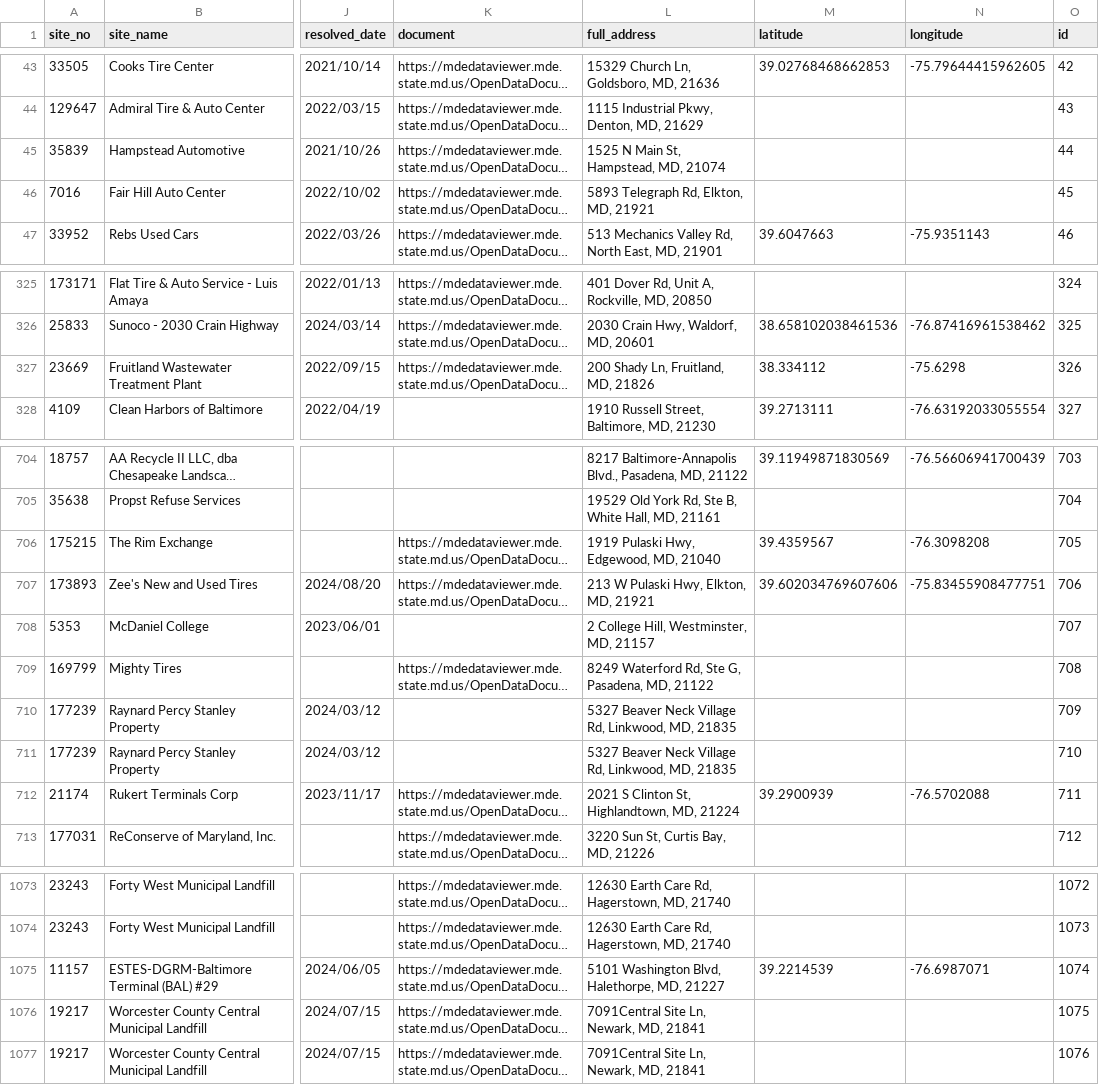
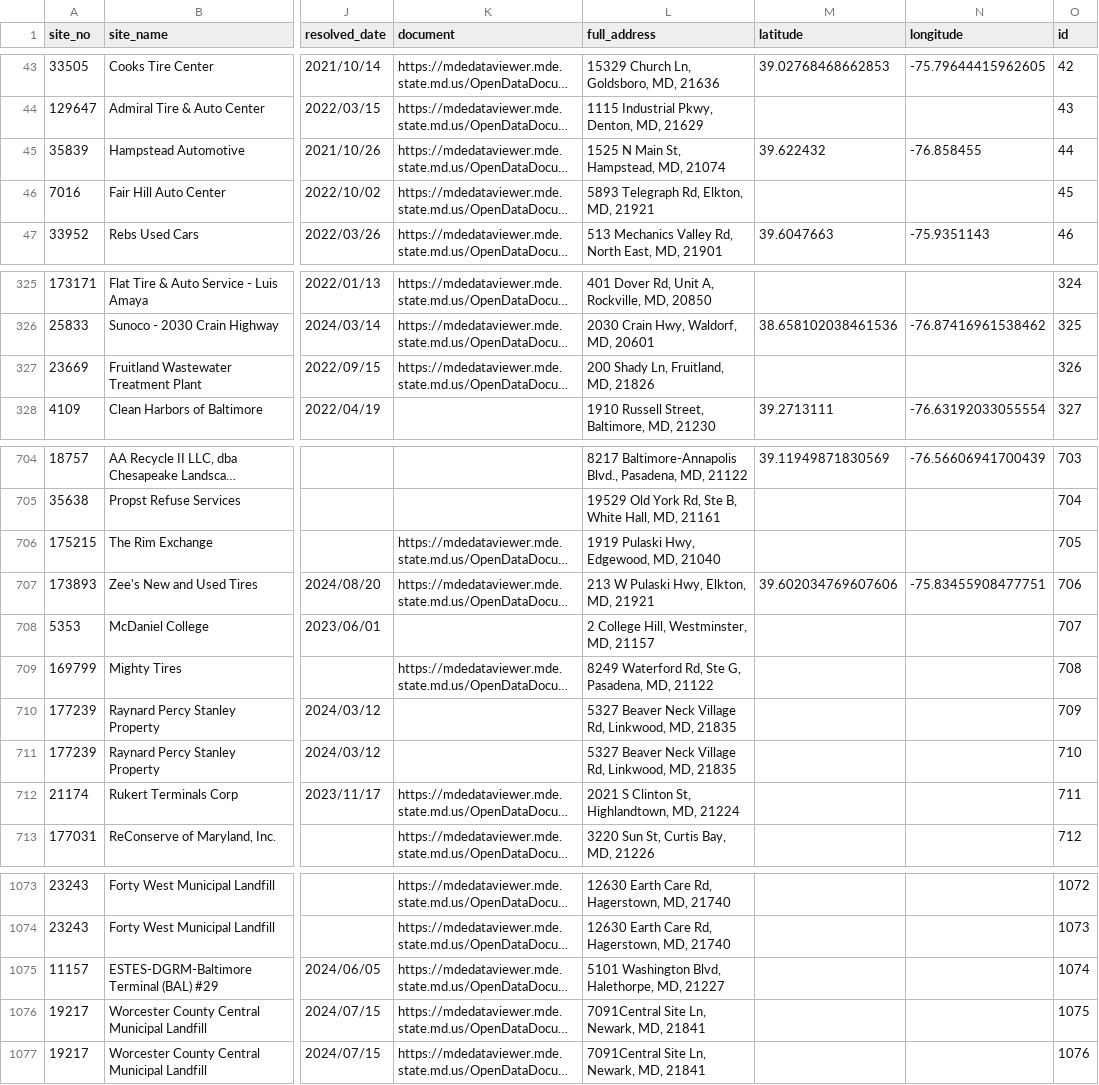
Before and after one commit to amahaja25/solid-waste, a CSV file: static/solid_waste_violations.csv, drawn as a sheet; only a part is shown, gaps mark what is left out; long unchanged cells end in …; the diff covers the shown part only; the diff names each change by its address in the sheet, - before the commit and + after, or states it on an @@ line.

```diff
--- a/static/solid_waste_violations.csv
+++ b/static/solid_waste_violations.csv
-M45 (latitude): (empty)
+M45 (latitude): 39.622432
-N45 (longitude): (empty)
+N45 (longitude): -76.858455
-M327 (latitude): 38.334112
+M327 (latitude): (empty)
-N327 (longitude): -75.6298
+N327 (longitude): (empty)
-M706 (latitude): 39.4359567
+M706 (latitude): (empty)
-N706 (longitude): -76.3098208
+N706 (longitude): (empty)
-M712 (latitude): 39.2900939
+M712 (latitude): (empty)
-N712 (longitude): -76.5702088
+N712 (longitude): (empty)
-M1075 (latitude): 39.2214539
+M1075 (latitude): (empty)
-N1075 (longitude): -76.6987071
+N1075 (longitude): (empty)
```
Also changed, not shown: 1 edited cell elsewhere in this file.
